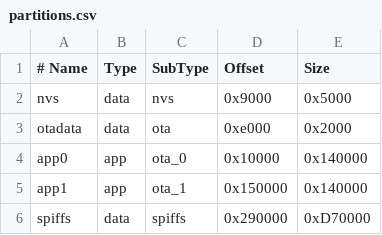
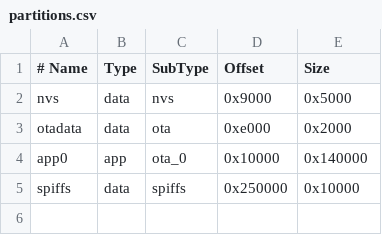
Before and after one commit to nategrift/TimeSync, a CSV file: partitions.csv, drawn as a sheet; removed rows and columns are numbered as before the commit, all else as after; the diff names each change by its address in the sheet, - before the commit and + after, or states it on an @@ line.

```diff
--- a/partitions.csv
+++ b/partitions.csv
-row 5: app1 | app | ota_1 | 0x150000 | 0x140000
-D5 (Offset): 0x290000
+D5 (Offset): 0x250000
-E5 (Size): 0xD70000
+E5 (Size): 0x10000
```
Also changed, not shown: 1 other file.
